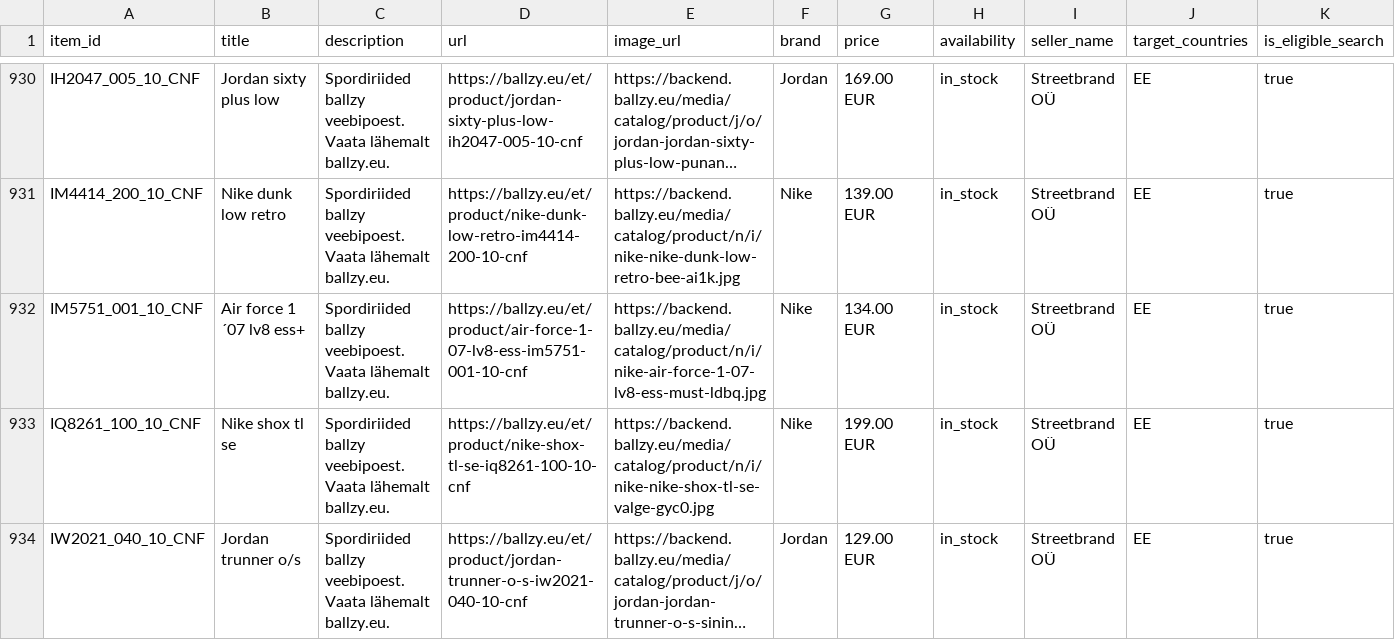
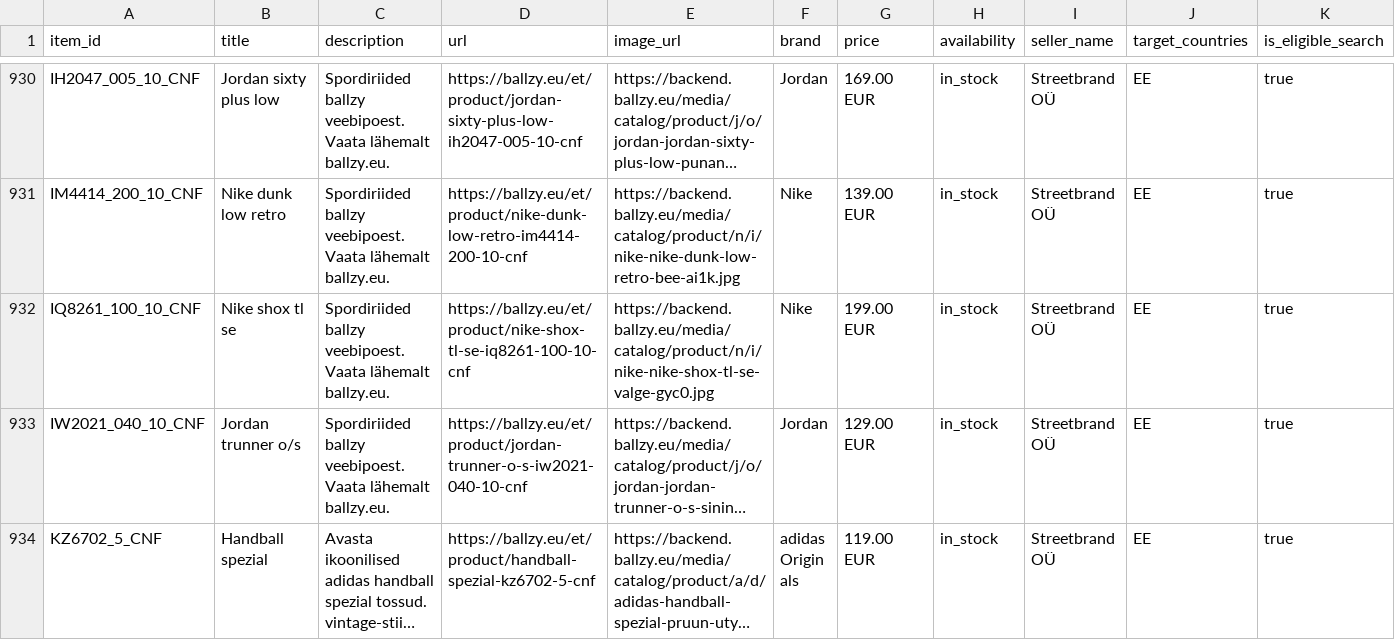
Before and after one commit to tanelneemoja/cropink_to_google, a CSV file: chatgpt_ads_feed_lifestyle.csv, drawn as a sheet; only a part is shown, gaps mark what is left out; the shorter side is filled out with more unchanged rows; long unchanged cells end in …; rows hold the shown columns only; the diff names each change by its address in the sheet, - before the commit and + after, or states it on an @@ line.

```diff
--- a/chatgpt_ads_feed_lifestyle.csv
+++ b/chatgpt_ads_feed_lifestyle.csv
-row 932: IM5751_001_10_CNF | Air force 1 ´07 lv8 ess+ | Spordiriided ballzy veebipoest. Vaata lähemalt ballzy.eu. | https://ballzy.eu/et/product/air-force-1-07-lv8-ess-im5751-001-10-cnf | https://backend.ballzy.eu/media/catalog/product/n/i/nike-air-force-1-07-lv8-ess-must-ldbq.jpg | Nike | 134.00 EUR | in_stock | Streetbrand OÜ | EE | true
```
Also changed, not shown: chatgpt_ads_feed_basketball.csv, google_ads_feed_basketball.csv, 11 other files.
